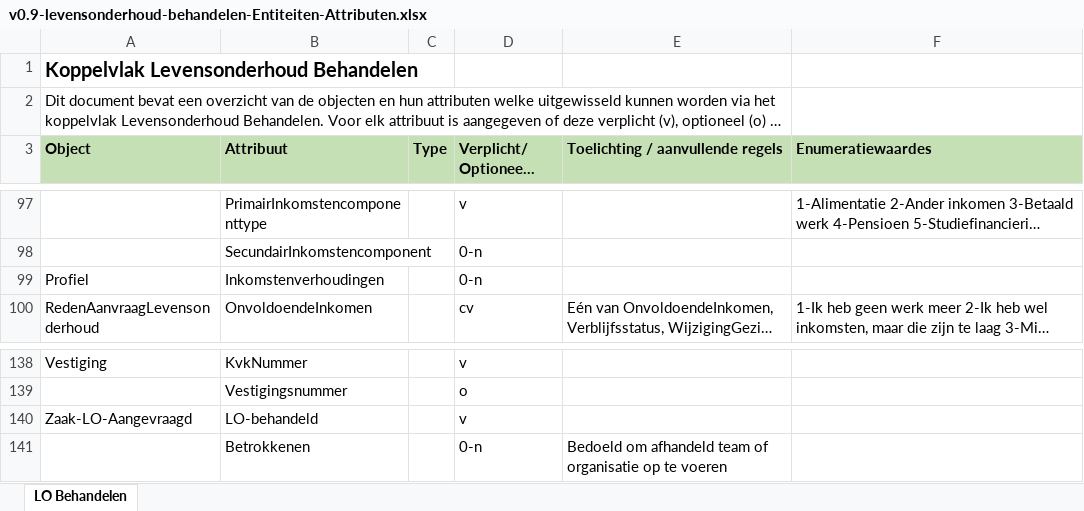
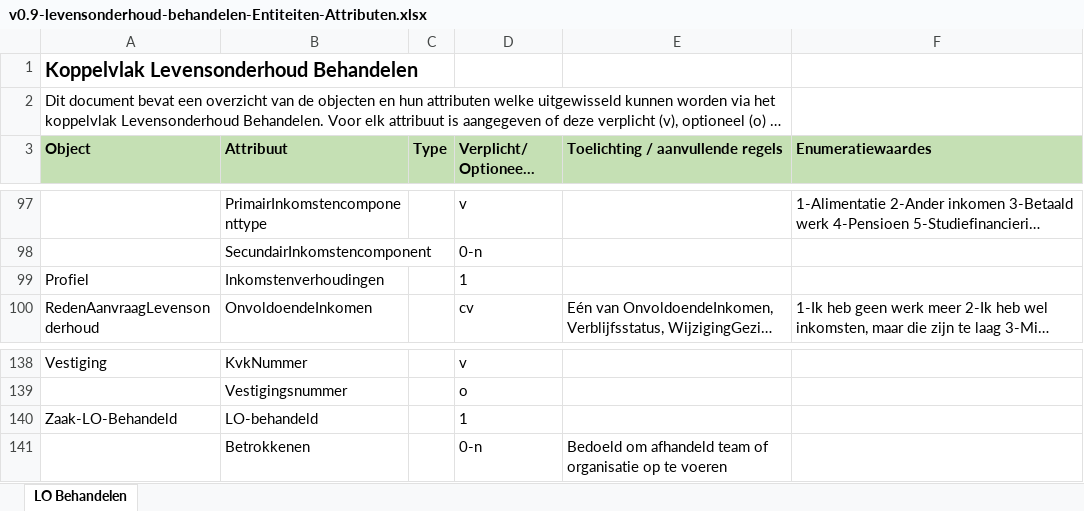
Before and after one commit to vng-gbi/Levensonderhoud-behandelen, an Excel workbook: v0.9-levensonderhoud-behandelen-Entiteiten-Attributen.xlsx, sheet LO Behandelen, drawn as a sheet; only a part is shown, gaps mark what is left out; long unchanged cells end in …; values as stored, in another font and other column widths than the file's, no borders; removed rows and columns are numbered as before the commit, all else as after; the diff names each change by its address in the sheet, - before the commit and + after, or states it on an @@ line.

```diff
--- a/v0.9-levensonderhoud-behandelen-Entiteiten-Attributen.xlsx (sheet LO Behandelen)
+++ b/v0.9-levensonderhoud-behandelen-Entiteiten-Attributen.xlsx (sheet LO Behandelen)
-D99: 0-n
+D99: 1
-row 140: Zaak-LO-Aangevraagd | LO-behandeld |  | v
+row 140: Zaak-LO-Behandeld | LO-behandeld |  | 1
```
Also changed, not shown: 2 other files.
